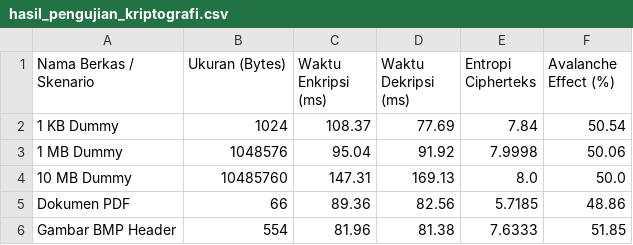
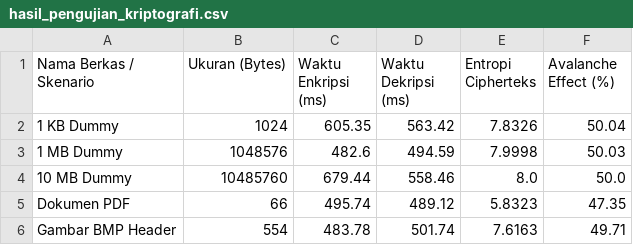
Before and after one commit to YanCScience/secure-file-vault, a CSV file: hasil_pengujian_kriptografi.csv, drawn as a sheet.

```diff
--- a/hasil_pengujian_kriptografi.csv
+++ b/hasil_pengujian_kriptografi.csv
@@ -1,6 +1,6 @@
 Nama Berkas / Skenario,Ukuran (Bytes),Waktu Enkripsi (ms),Waktu Dekripsi (ms),Entropi Cipherteks,Avalanche Effect (%)
-1 KB Dummy,1024,108.37,77.69,7.84,50.54
-1 MB Dummy,1048576,95.04,91.92,7.9998,50.06
-10 MB Dummy,10485760,147.31,169.13,8.0,50.0
-Dokumen PDF,66,89.36,82.56,5.7185,48.86
-Gambar BMP Header,554,81.96,81.38,7.6333,51.85
+1 KB Dummy,1024,605.35,563.42,7.8326,50.04
+1 MB Dummy,1048576,482.6,494.59,7.9998,50.03
+10 MB Dummy,10485760,679.44,558.46,8.0,50.0
+Dokumen PDF,66,495.74,489.12,5.8323,47.35
+Gambar BMP Header,554,483.78,501.74,7.6163,49.71
```
Also changed, not shown: 1 other file.
